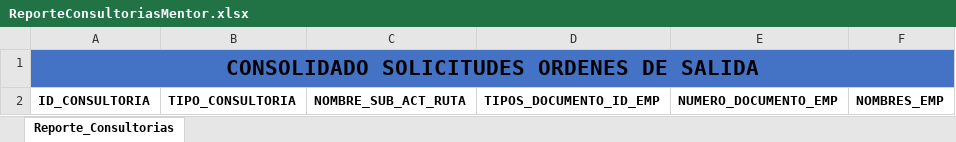
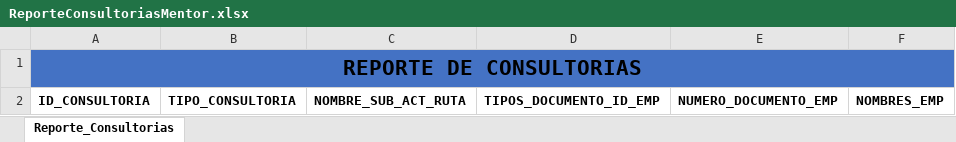
Before and after one commit to BrayanHinestroza00/sinapsisapp_server, an Excel workbook: src/main/resources/templates/ReporteConsultoriasMentor.xlsx, sheet Reporte_Consultorias, drawn as a sheet; only a part is shown; values as stored, in another font and other column widths than the file's, no borders; charts and pictures not drawn; the diff names each change by its address in the sheet, - before the commit and + after, or states it on an @@ line.

```diff
--- a/src/main/resources/templates/ReporteConsultoriasMentor.xlsx (sheet Reporte_Consultorias)
+++ b/src/main/resources/templates/ReporteConsultoriasMentor.xlsx (sheet Reporte_Consultorias)
-A1: CONSOLIDADO SOLICITUDES ORDENES DE SALIDA
+A1: REPORTE DE CONSULTORIAS
```
Also changed, not shown: 19 other files.
